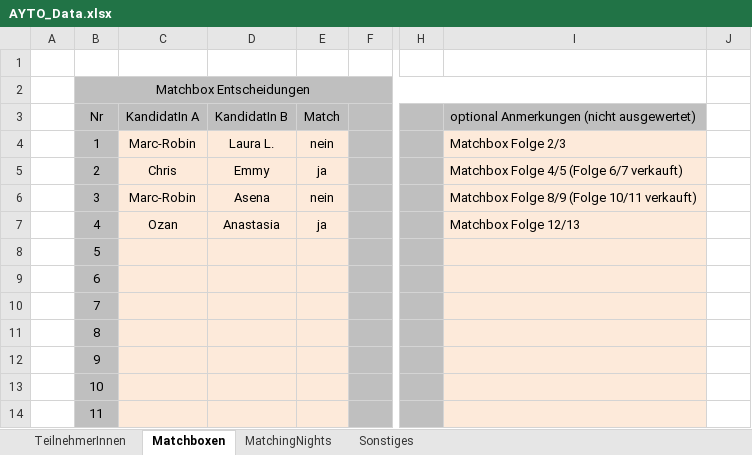
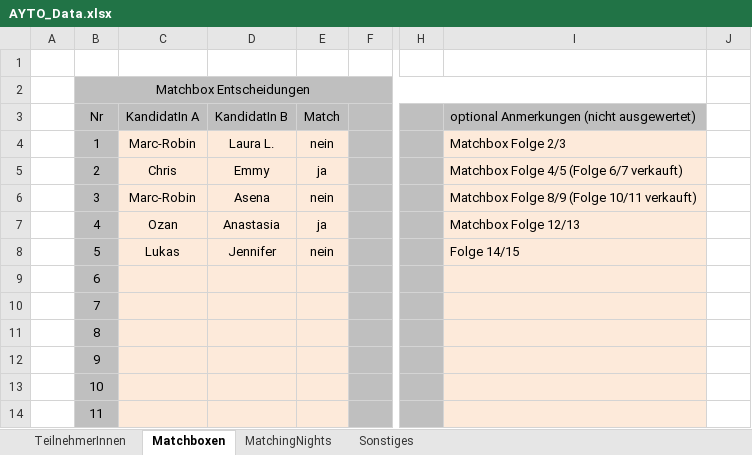
Before and after one commit to pheagan/AYTO-Berechnung, an Excel workbook: AYTO_Berechnung/AYTO_Data.xlsx, sheet Matchboxen, drawn as a sheet; only a part is shown, gaps mark what is left out; values as stored, in another font and other column widths than the file's, no borders; conditional formats not drawn; the diff names each change by its address in the sheet, - before the commit and + after, or states it on an @@ line.

```diff
--- a/AYTO_Berechnung/AYTO_Data.xlsx (sheet Matchboxen)
+++ b/AYTO_Berechnung/AYTO_Data.xlsx (sheet Matchboxen)
-C8 (KandidatIn A): (empty)
+C8 (KandidatIn A): Lukas
-D8 (KandidatIn B): (empty)
+D8 (KandidatIn B): Jennifer
-E8 (Match): (empty)
+E8 (Match): nein
-I8: (empty)
+I8: Folge 14/15
```
Also changed, not shown: sheet MatchingNights, 1 other file.
